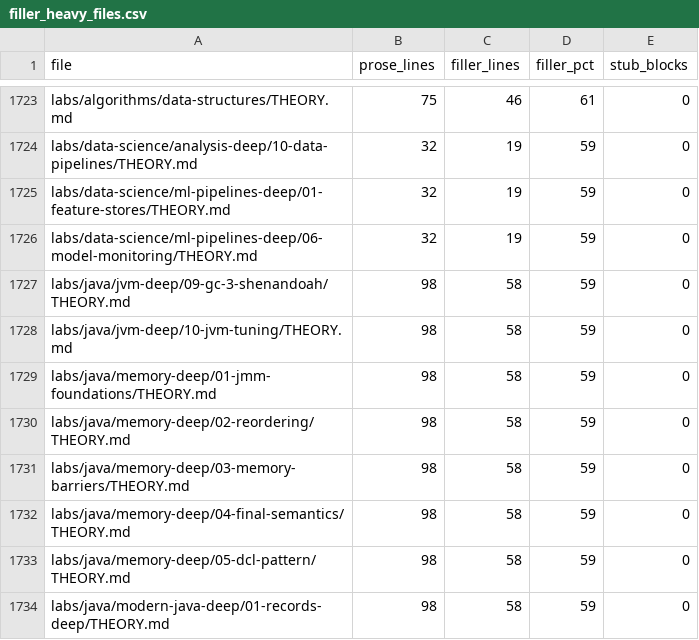
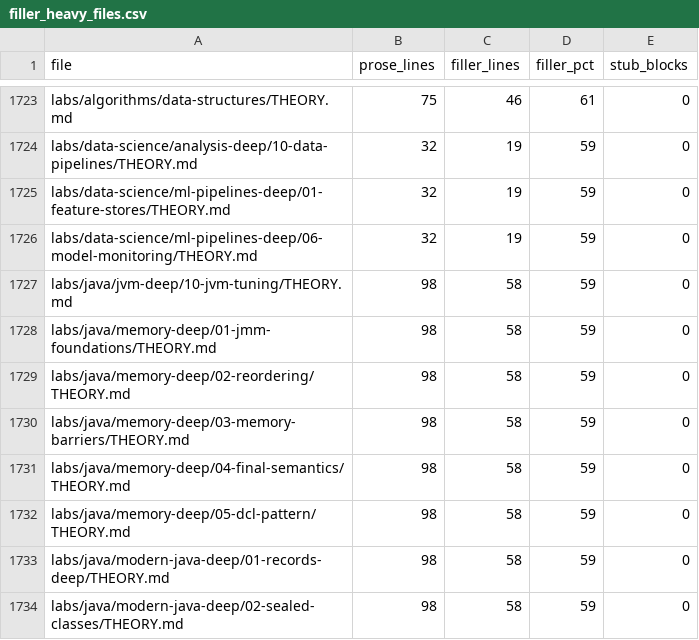
Before and after one commit to kael-tombo/java_learning_lab, a CSV file: tools/audit/filler_heavy_files.csv, drawn as a sheet; only a part is shown, gaps mark what is left out; the shorter side is filled out with more unchanged rows.

Commit message:
content(java): rewrite shenandoah THEORY + CODE_DEEP_DIVE, 5/5 verified; harden snippet self-containment in 06/08

```diff
--- a/tools/audit/filler_heavy_files.csv
+++ b/tools/audit/filler_heavy_files.csv
@@ -1726,3 +1726,2 @@ labs/data-science/ml-pipelines-deep/01-feature-stores/THEORY.md,32,19,59,0
 labs/data-science/ml-pipelines-deep/06-model-monitoring/THEORY.md,32,19,59,0
-labs/java/jvm-deep/09-gc-3-shenandoah/THEORY.md,98,58,59,0
 labs/java/jvm-deep/10-jvm-tuning/THEORY.md,98,58,59,0
```
Also changed, not shown: 4 other files.
